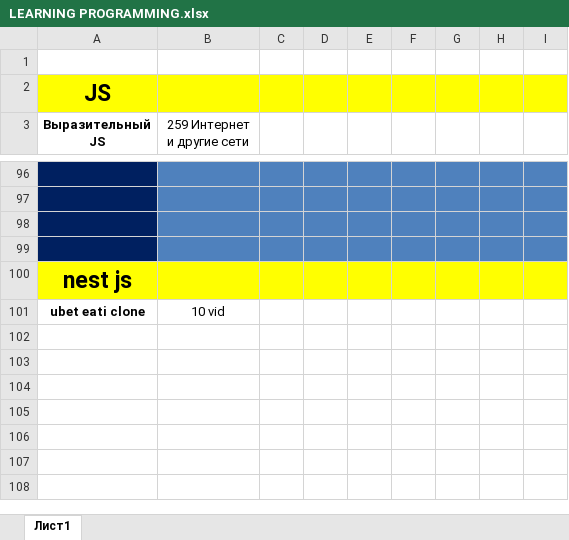
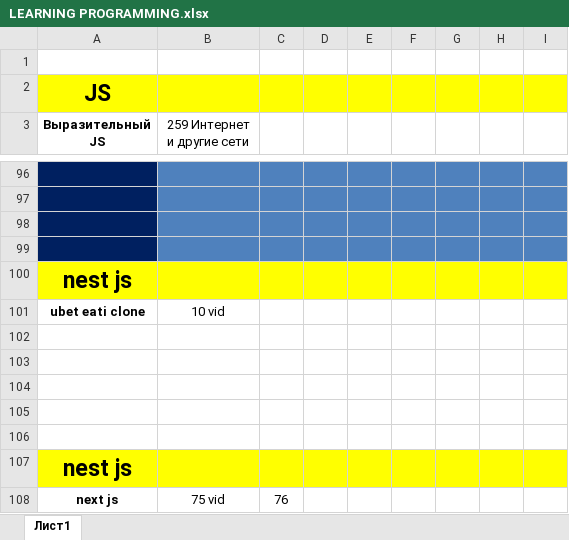
Before and after one commit to virt-from-siberia/learning, an Excel workbook: LEARNING PROGRAMMING.xlsx, sheet Лист1, drawn as a sheet; only a part is shown, gaps mark what is left out; values as stored, in another font and other column widths than the file's, no borders; the diff names each change by its address in the sheet, - before the commit and + after, or states it on an @@ line.

```diff
--- a/LEARNING PROGRAMMING.xlsx (sheet Лист1)
+++ b/LEARNING PROGRAMMING.xlsx (sheet Лист1)
+row 102: (empty)
+row 103: (empty)
+row 104: (empty)
+row 105: (empty)
+row 106: (empty)
+row 107: nest js
+row 108: next js | 75 vid | 76
```
Also changed, not shown: 21 other files.
